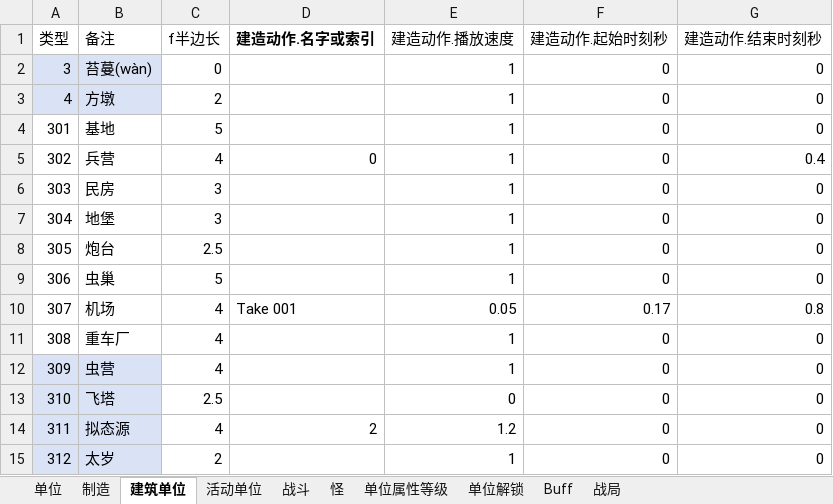
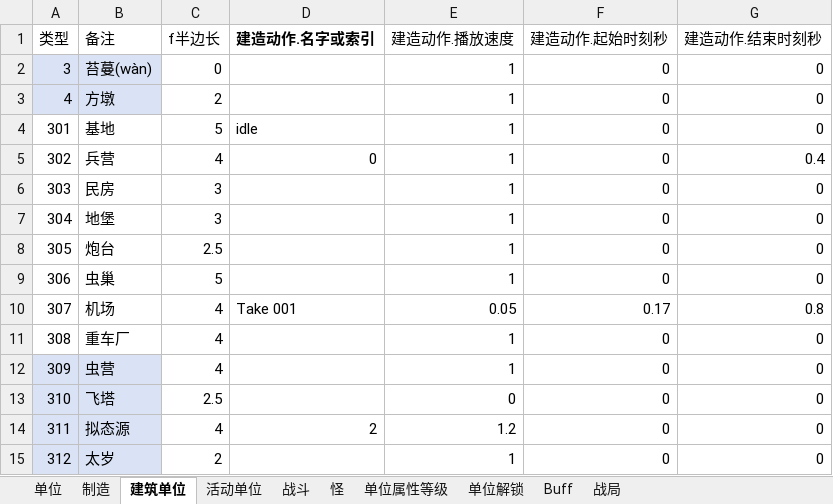
Before and after one commit to 544898458/Iocp20Coroutine, an Excel workbook: Iocp20Coroutine/表/单位.xlsx, sheet 建筑单位, drawn as a sheet; values as stored, in another font and other column widths than the file's, no borders; the diff names each change by its address in the sheet, - before the commit and + after, or states it on an @@ line.

```diff
--- a/Iocp20Coroutine/表/单位.xlsx (sheet 建筑单位)
+++ b/Iocp20Coroutine/表/单位.xlsx (sheet 建筑单位)
-D4 (建造动作.名字或索引): (empty)
+D4 (建造动作.名字或索引): idle
```
Also changed, not shown: sheet 单位, 2 other files.
